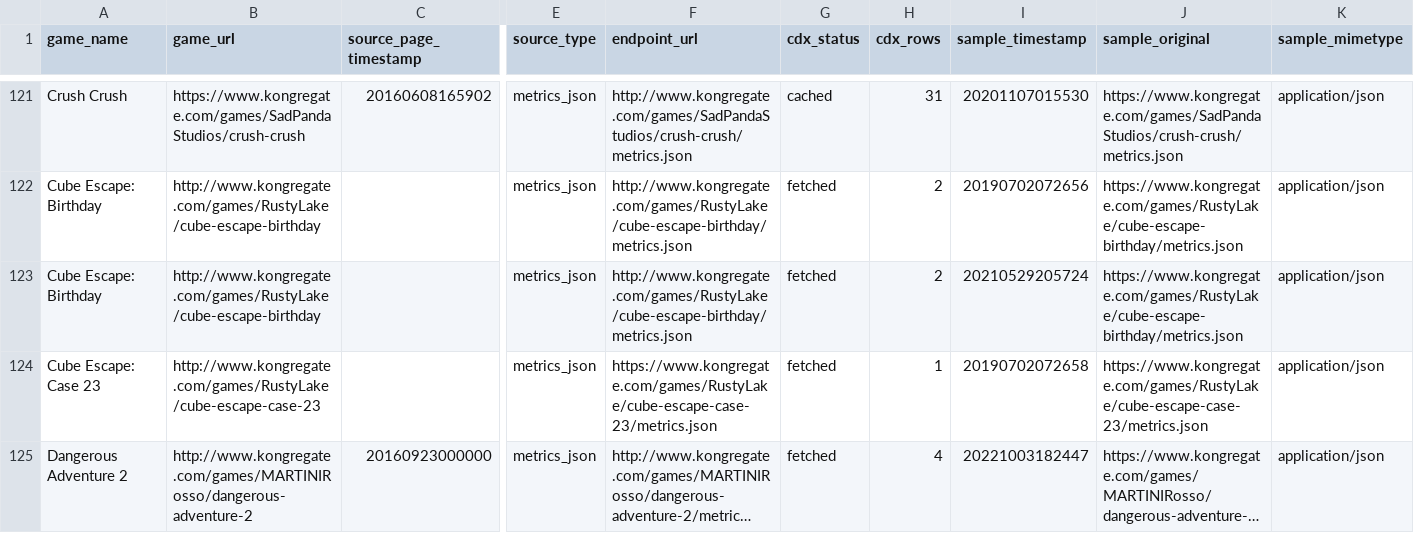
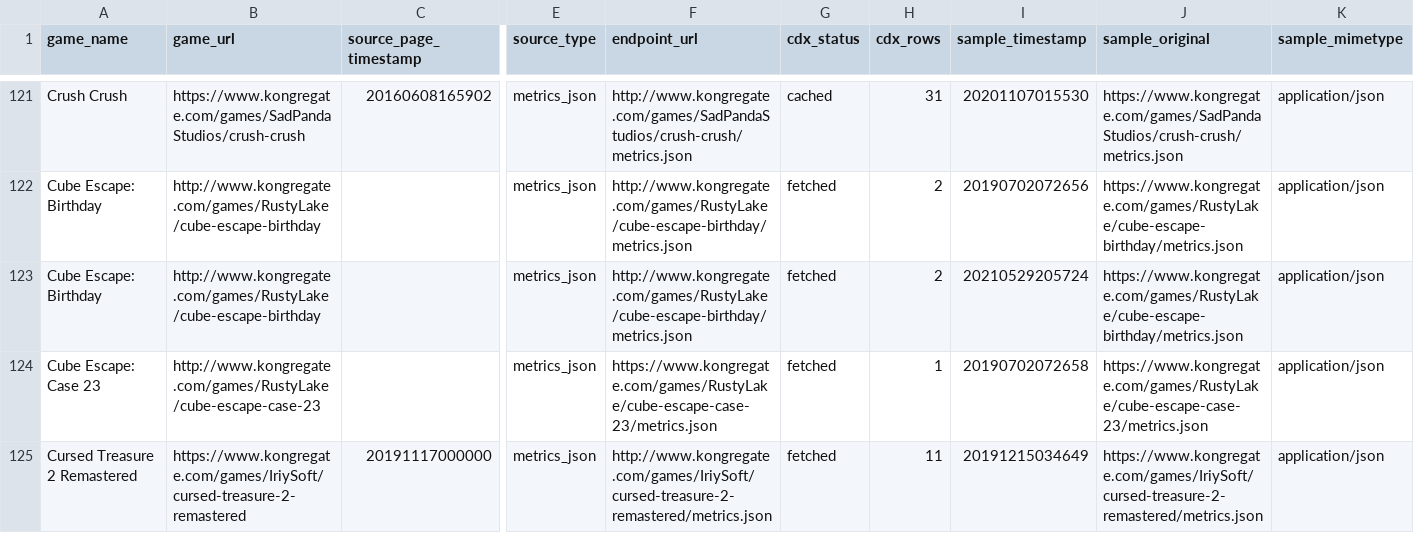
Before and after one commit to DataViking-Tech/kongregate-plays-data, a CSV file: data/processed/count_source_play_counts.csv, drawn as a sheet; only a part is shown, gaps mark what is left out; the shorter side is filled out with more unchanged rows; long unchanged cells end in …; rows hold the shown columns only; the diff covers the shown part only; the diff names each change by its address in the sheet, - before the commit and + after, or states it on an @@ line.

Commit message:
Publish checkpoint 302 exact metrics recovery

```diff
--- a/data/processed/count_source_play_counts.csv
+++ b/data/processed/count_source_play_counts.csv
+row 125: Cursed Treasure 2 Remastered | https://www.kongregate.com/games/IriySoft/cursed-treasure-2-remastered | 20191117000000 | metrics_json | http://www.kongregate.com/games/IriySoft/cursed-treasure-2-remastered/metrics.json | fetched | 11 | 20191215034649 | https://www.kongregate.com/games/IriySoft/cursed-treasure-2-remastered/metrics.json | application/json
```
Also changed, not shown: 5 added rows elsewhere in this file, data/processed/asof_recovery_feasibility_audit.csv, data/processed/catalog_history_priorities.csv, 35 other files.
